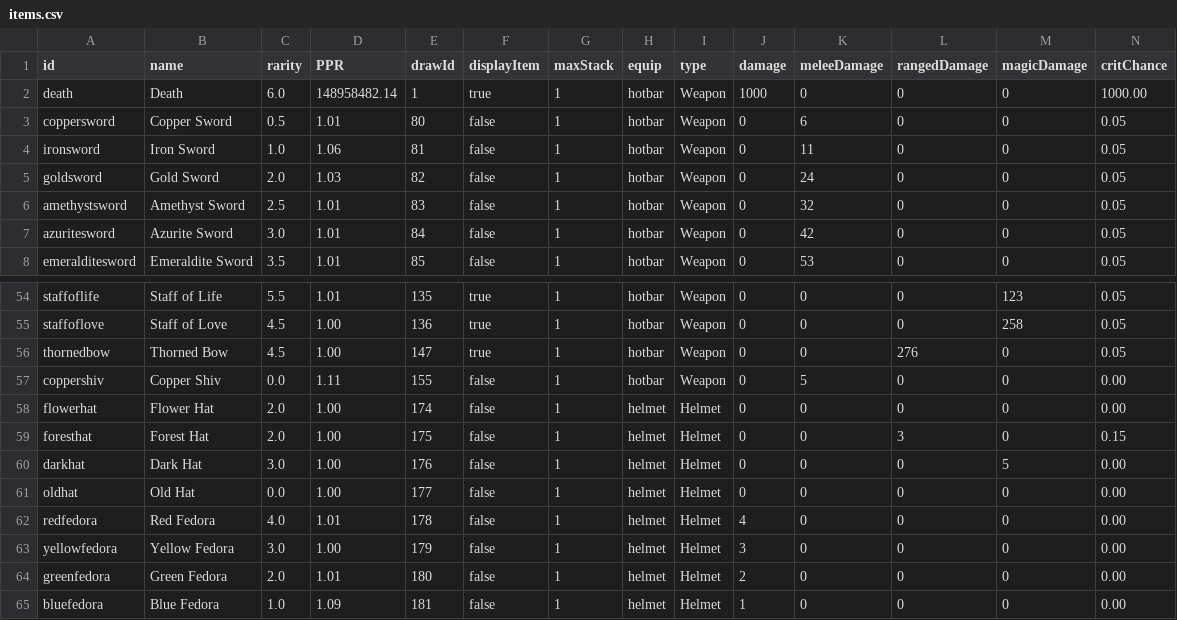
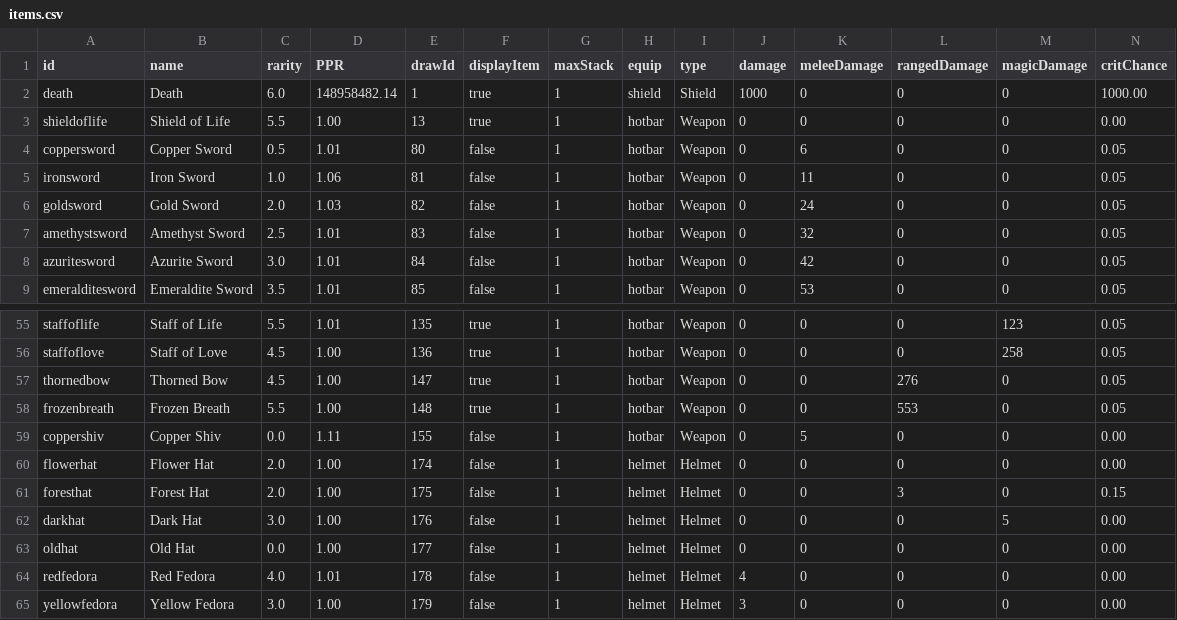
Before and after one commit to SampleProvider/Meadow-Guarder-old2, a CSV file: client/data/items.csv, drawn as a sheet; only a part is shown, gaps mark what is left out; the shorter side is filled out with more unchanged rows; rows hold the shown columns only; the diff names each change by its address in the sheet, - before the commit and + after, or states it on an @@ line.

Commit message:
Add More Items

```diff
--- a/client/data/items.csv
+++ b/client/data/items.csv
-H2 (equip): hotbar
+H2 (equip): shield
-I2 (type): Weapon
+I2 (type): Shield
+row 3: shieldoflife | Shield of Life | 5.5 | 1.00 | 13 | true | 1 | hotbar | Weapon | 0 | 0 | 0 | 0 | 0.00
+row 58: frozenbreath | Frozen Breath | 5.5 | 1.00 | 148 | true | 1 | hotbar | Weapon | 0 | 0 | 553 | 0 | 0.05
```
Also changed, not shown: client/data/crafts.csv, 4 other files.
